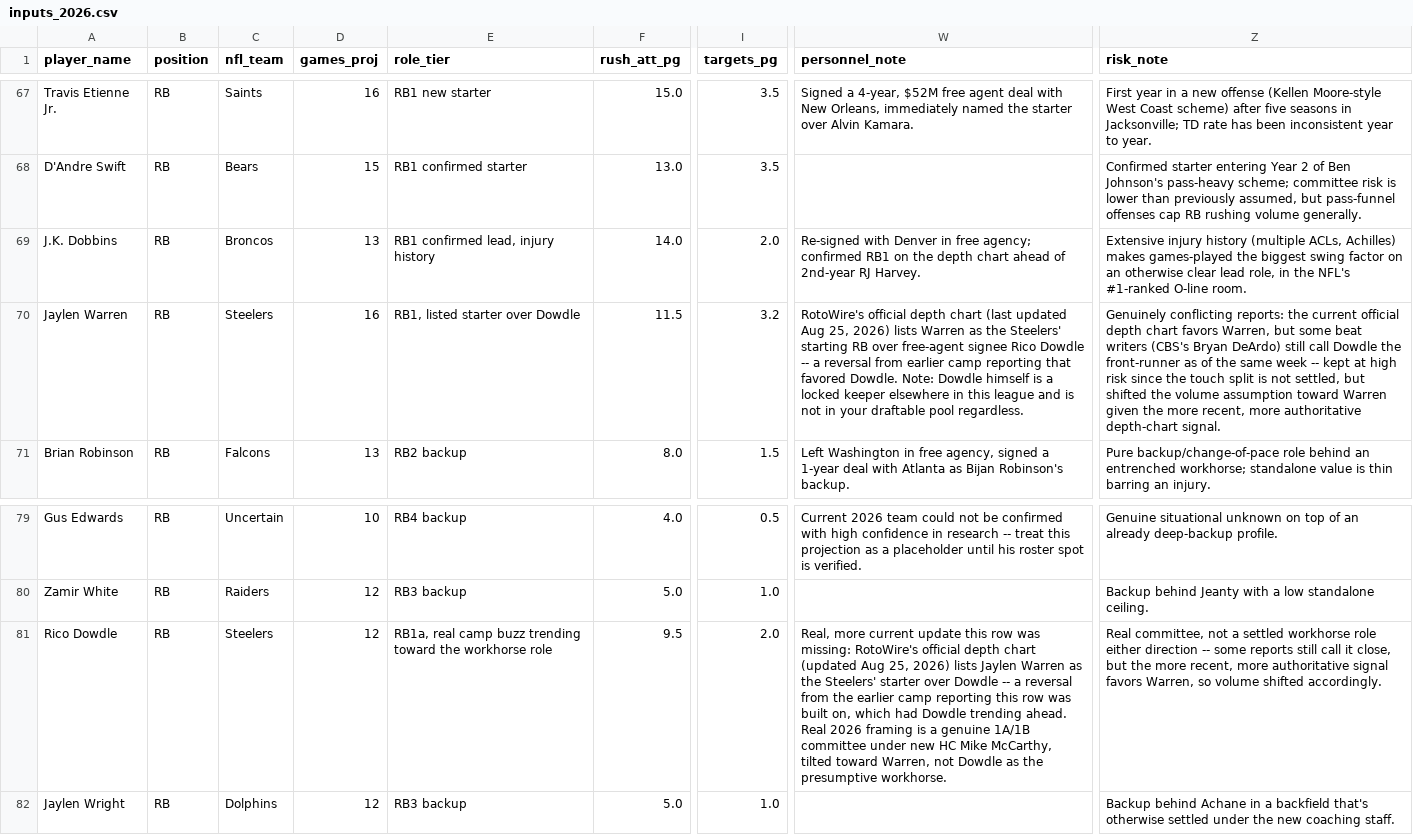
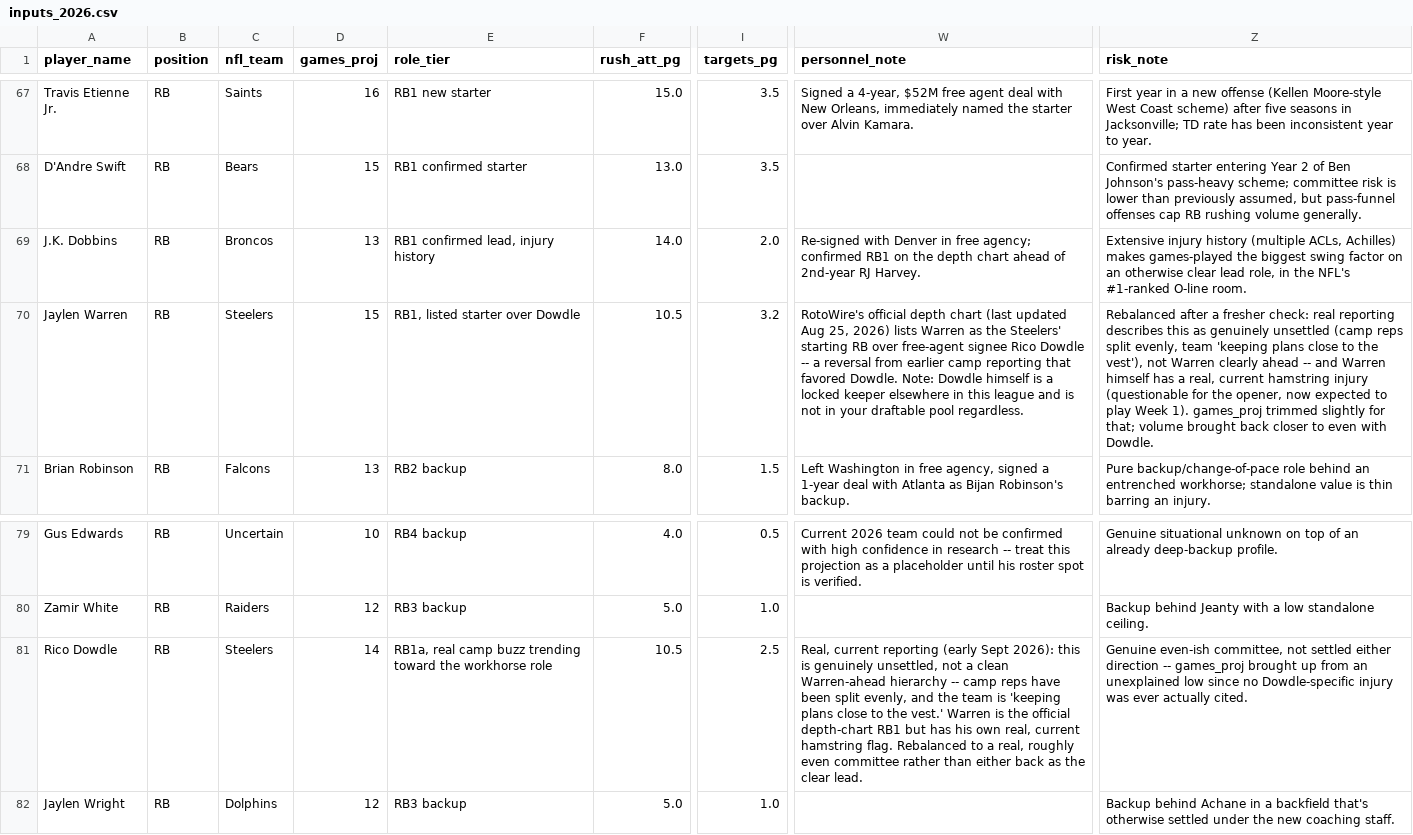
Before and after one commit to jsimone123189-cmd/Fantasy-football-auction, a CSV file: data/projections/inputs_2026.csv, drawn as a sheet; only a part is shown, gaps mark what is left out; the diff names each change by its address in the sheet, - before the commit and + after, or states it on an @@ line.

```diff
--- a/data/projections/inputs_2026.csv
+++ b/data/projections/inputs_2026.csv
-D70 (games_proj): 16
+D70 (games_proj): 15
-F70 (rush_att_pg): 11.5
+F70 (rush_att_pg): 10.5
-Z70 (risk_note): Genuinely conflicting reports: the current official depth chart favors Warren, but some beat writers (CBS's Bryan DeArdo) still call Dowdle the front-runner as of the same week -- kept at high risk since the touch split is not settled, but shifted the volume assumption toward Warren given the more recent, more authoritative depth-chart signal.
+Z70 (risk_note): Rebalanced after a fresher check: real reporting describes this as genuinely unsettled (camp reps split evenly, team 'keeping plans close to the vest'), not Warren clearly ahead -- and Warren himself has a real, current hamstring injury (questionable for the opener, now expected to play Week 1). games_proj trimmed slightly for that; volume brought back closer to even with Dowdle.
-D81 (games_proj): 12
+D81 (games_proj): 14
-F81 (rush_att_pg): 9.5
+F81 (rush_att_pg): 10.5
-I81 (targets_pg): 2.0
+I81 (targets_pg): 2.5
-W81 (personnel_note): Real, more current update this row was missing: RotoWire's official depth chart (updated Aug 25, 2026) lists Jaylen Warren as the Steelers' starter over Dowdle -- a reversal from the earlier camp reporting this row was built on, which had Dowdle trending ahead. Real 2026 framing is a genuine 1A/1B committee under new HC Mike McCarthy, tilted toward Warren, not Dowdle as the presumptive workhorse.
+W81 (personnel_note): Real, current reporting (early Sept 2026): this is genuinely unsettled, not a clean Warren-ahead hierarchy -- camp reps have been split evenly, and the team is 'keeping plans close to the vest.' Warren is the official depth-chart RB1 but has his own real, current hamstring flag. Rebalanced to a real, roughly even committee rather than either back as the clear lead.
-Z81 (risk_note): Real committee, not a settled workhorse role either direction -- some reports still call it close, but the more recent, more authoritative signal favors Warren, so volume shifted accordingly.
+Z81 (risk_note): Genuine even-ish committee, not settled either direction -- games_proj brought up from an unexplained low since no Dowdle-specific injury was ever actually cited.
```
Also changed, not shown: data/electric_blue/2026.csv, data/projections/2026.csv, 3 other files.
